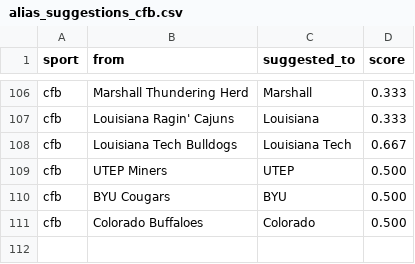
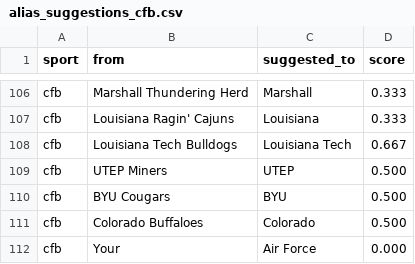
Before and after one commit to cterpening/What_Channel_Is_The_Game, a CSV file: alias_suggestions_cfb.csv, drawn as a sheet; only a part is shown, gaps mark what is left out; the diff names each change by its address in the sheet, - before the commit and + after, or states it on an @@ line.

```diff
--- a/alias_suggestions_cfb.csv
+++ b/alias_suggestions_cfb.csv
+row 112: cfb | Your | Air Force | 0.000
```
Also changed, not shown: 4 other files.
